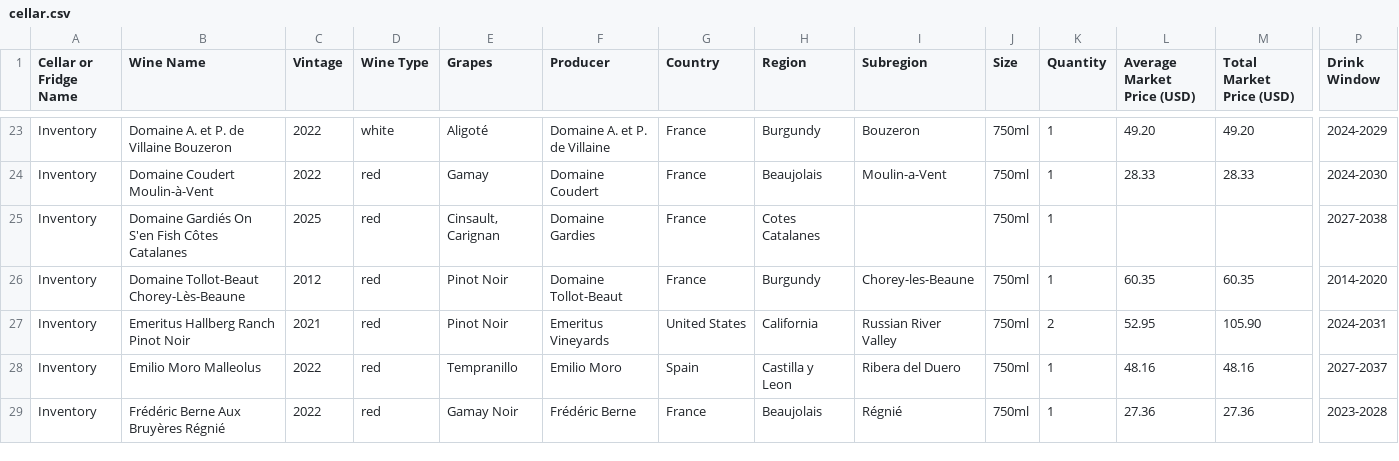
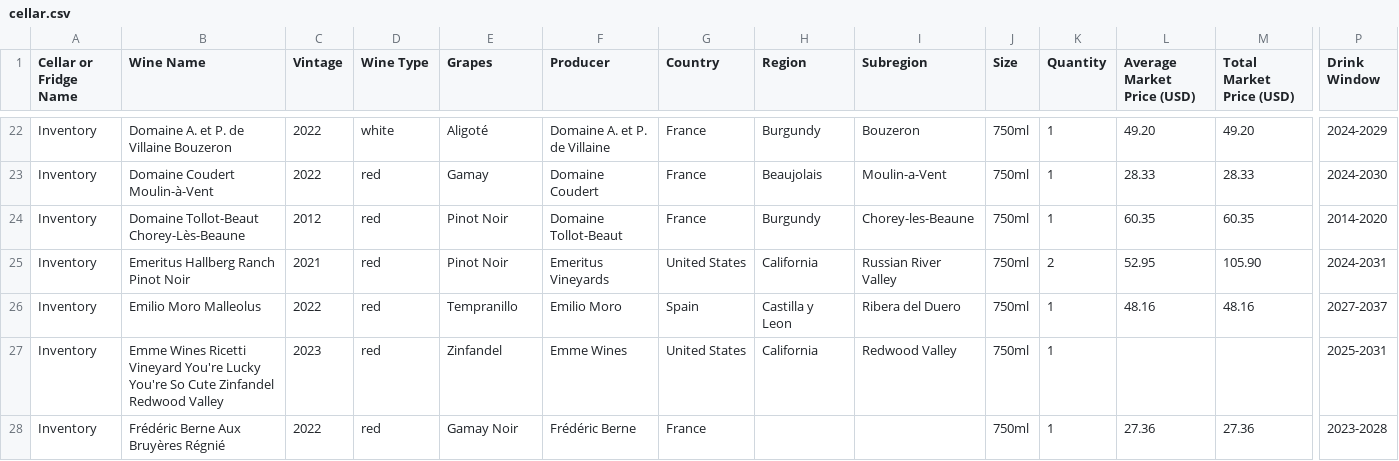
Before and after one commit to adsail/andrewsail.com, a CSV file: data/cellar.csv, drawn as a sheet; only a part is shown, gaps mark what is left out; removed rows and columns are numbered as before the commit, all else as after; rows hold the shown columns only; the diff covers the shown part only; the diff names each change by its address in the sheet, - before the commit and + after, or states it on an @@ line.

Commit message:
Match the cellar inventory to the latest dump
Add Monte Bello (vault) and Evangelho, restore bottles still on the sheet, and drop ones that are gone.

```diff
--- a/data/cellar.csv
+++ b/data/cellar.csv
-row 25: Inventory | Domaine Gardiés On S'en Fish Côtes Catalanes | 2025 | red | Cinsault, Carignan | Domaine Gardies | France | Cotes Catalanes |  | 750ml | 1 |  |  | 2027-2038
+row 27: Inventory | Emme Wines Ricetti Vineyard You're Lucky You're So Cute Zinfandel Redwood Valley | 2023 | red | Zinfandel | Emme Wines | United States | California | Redwood Valley | 750ml | 1 |  |  | 2025-2031
-H28 (Region): Beaujolais
+H28 (Region): (empty)
-I28 (Subregion): Régnié
+I28 (Subregion): (empty)
```
Also changed, not shown: 6 added rows, 2 removed rows and 7 edited cells elsewhere in this file, 1 other file.
